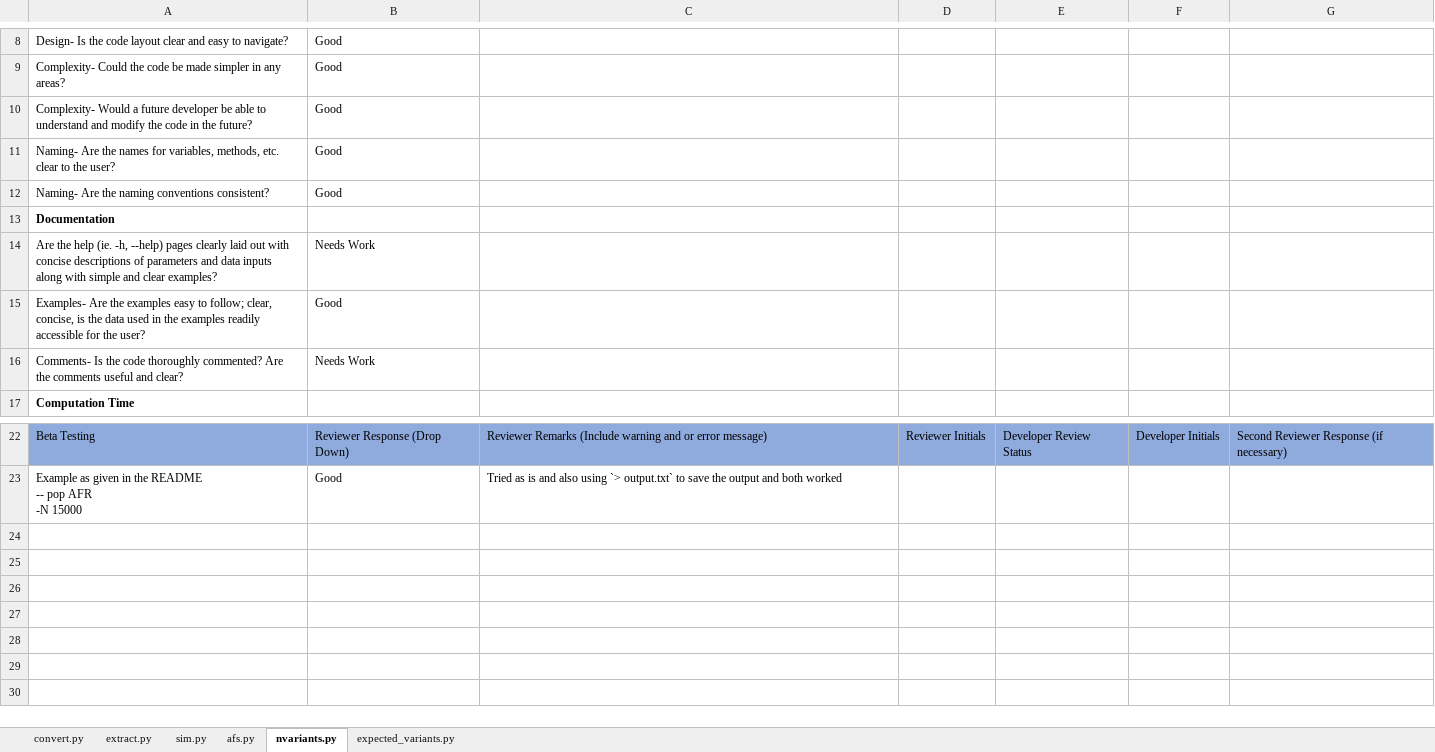
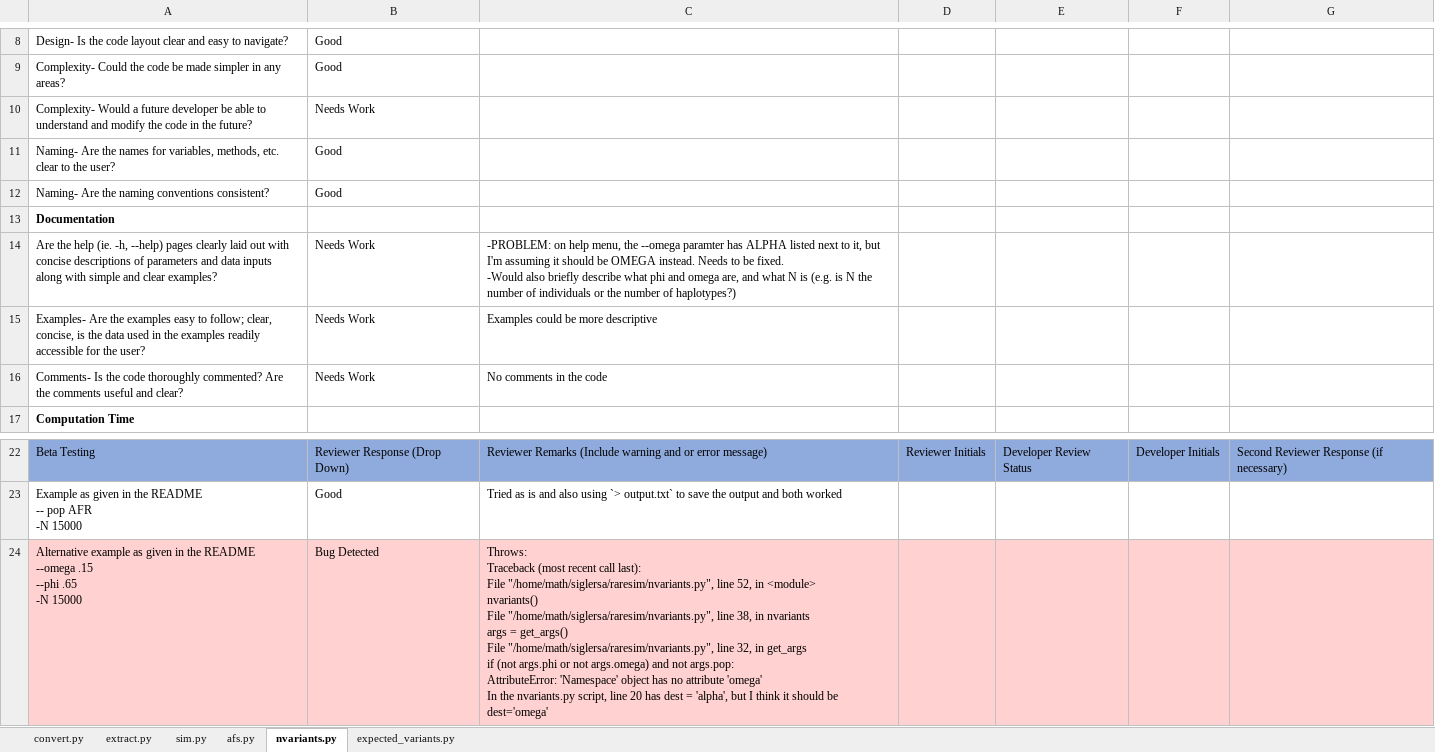
Before and after one commit to sesigler/masters_project, an Excel workbook: Results/raresim_Beta Testing_Tracker.xlsx, sheet nvariants.py, drawn as a sheet; only a part is shown, gaps mark what is left out; values as stored, in another font and other column widths than the file's, no borders; ↵ is a line break in a cell; the diff names each change by its address in the sheet, - before the commit and + after, or states it on an @@ line.

Commit message:
added more notes to nvariants.py function

```diff
--- a/Results/raresim_Beta Testing_Tracker.xlsx (sheet nvariants.py)
+++ b/Results/raresim_Beta Testing_Tracker.xlsx (sheet nvariants.py)
-B10: Good
+B10: Needs Work
-C14: (empty)
+C14: -PROBLEM: on help menu, the --omega paramter has ALPHA listed next to it, but I'm assuming it should be OMEGA instead. Needs to be fixed. ↵ -Would also briefly describe what phi and omega are, and what N is (e.g. is N the number of individuals or the number of haplotypes?)
-B15: Good
+B15: Needs Work
-C15: (empty)
+C15: Examples could be more descriptive
-C16: (empty)
+C16: No comments in the code
+row 24: Alternative example as given in the README ↵ --omega .15 ↵ --phi .65 ↵ -N 15000 | Bug Detected | Throws: ↵ Traceback (most recent call last): ↵ File "/home/math/siglersa/raresim/nvariants.py", line 52, in <module> ↵ nvariants() ↵ File "/home/math/siglersa/raresim/nvariants.py", line 38, in nvariants ↵ args = get_args() ↵ File "/home/math/siglersa/raresim/nvariants.py", line 32, in get_args ↵ if (not args.phi or not args.omega) and not args.pop: ↵ AttributeError: 'Namespace' object has no attribute 'omega' ↵ In the nvariants.py script, line 20 has dest = 'alpha', but I think it should be dest='omega'
```
Also changed, not shown: sheet expected_variants.py.
